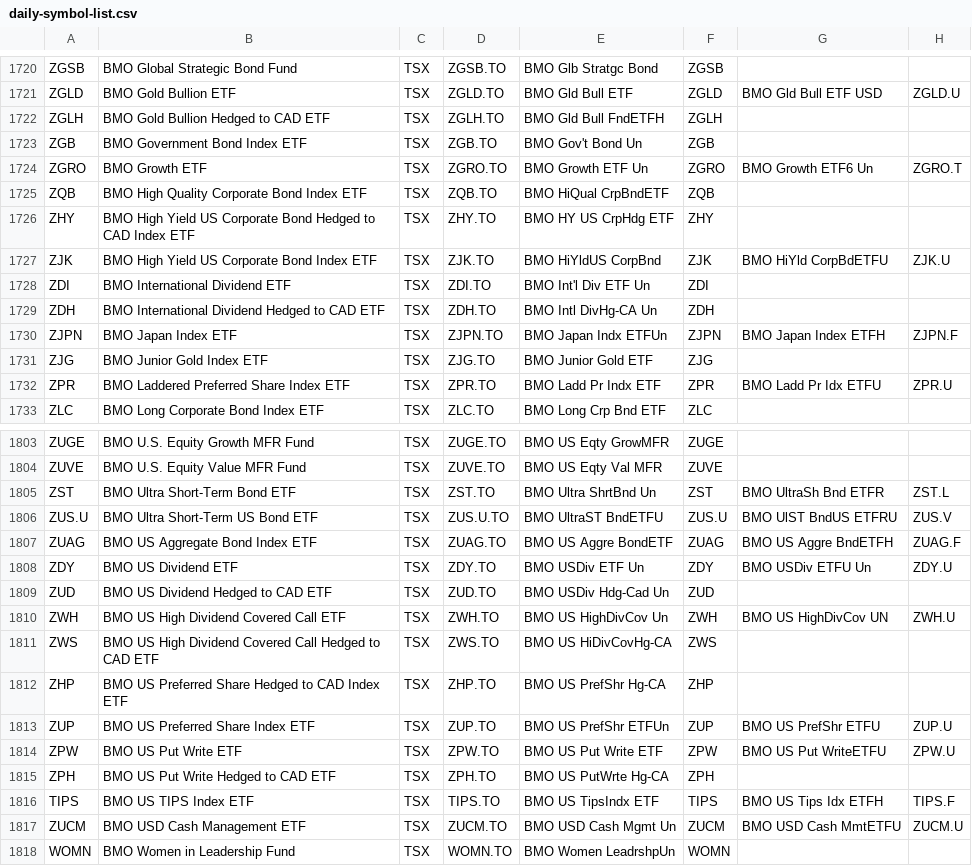
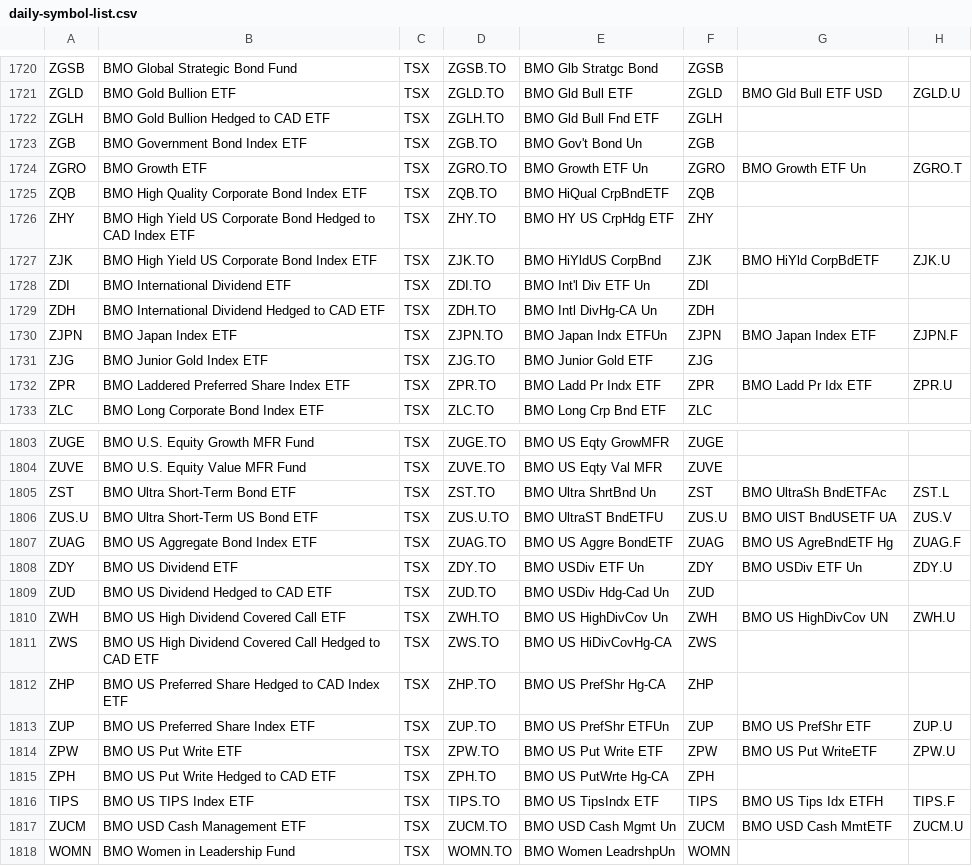
Before and after one commit to jonfriesen/symbol-list, a CSV file: web/static/data/daily-symbol-list.csv, drawn as a sheet; only a part is shown, gaps mark what is left out; the diff covers the shown part only; the diff names each change by its address in the sheet, - before the commit and + after, or states it on an @@ line.

```diff
--- a/web/static/data/daily-symbol-list.csv
+++ b/web/static/data/daily-symbol-list.csv
-E1722: BMO Gld Bull FndETFH
+E1722: BMO Gld Bull Fnd ETF
-G1724: BMO Growth ETF6 Un
+G1724: BMO Growth ETF Un
-G1727: BMO HiYld CorpBdETFU
+G1727: BMO HiYld CorpBdETF
-G1730: BMO Japan Index ETFH
+G1730: BMO Japan Index ETF
-G1732: BMO Ladd Pr Idx ETFU
+G1732: BMO Ladd Pr Idx ETF
-G1805: BMO UltraSh Bnd ETFR
+G1805: BMO UltraSh BndETFAc
-G1806: BMO UlST BndUS ETFRU
+G1806: BMO UlST BndUSETF UA
-G1807: BMO US Aggre BndETFH
+G1807: BMO US AgreBndETF Hg
-G1808: BMO USDiv ETFU Un
+G1808: BMO USDiv ETF Un
-G1813: BMO US PrefShr ETFU
+G1813: BMO US PrefShr ETF
-G1814: BMO US Put WriteETFU
+G1814: BMO US Put WriteETF
-G1817: BMO USD Cash MmtETFU
+G1817: BMO USD Cash MmtETF
```
Also changed, not shown: 8 added rows, 8 removed rows and 47 edited cells elsewhere in this file, web/static/data/daily-crypto-symbol-list.csv, 5 other files.
